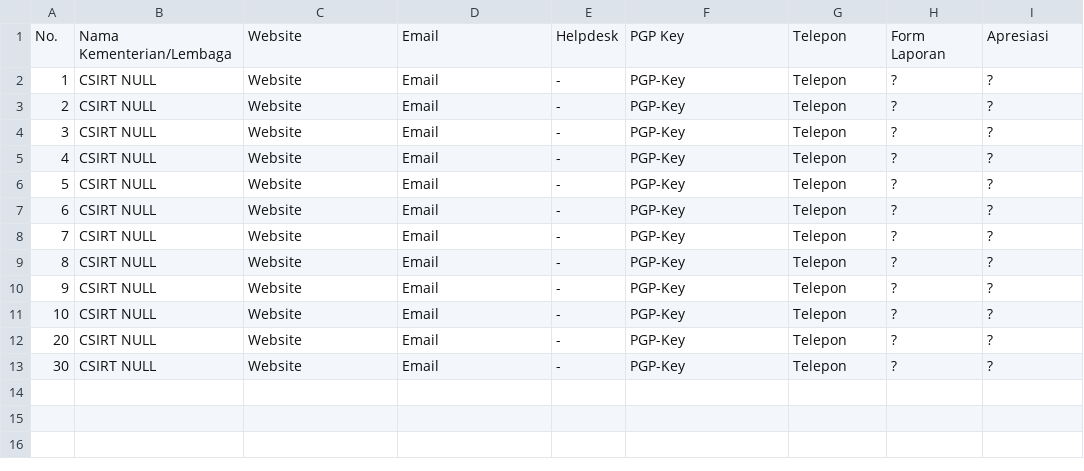
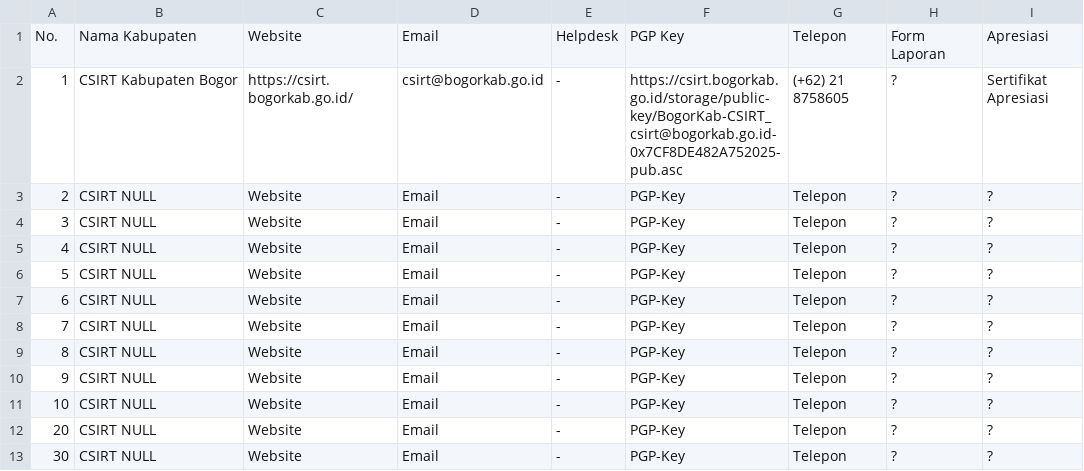
Before and after one commit to atoz-chevara/csirt-indo-gov, a CSV file: csirt-indo-kab.csv, drawn as a sheet; only a part is shown; the diff names each change by its address in the sheet, - before the commit and + after, or states it on an @@ line.

Commit message:
Update csirt-indo-kab.csv

```diff
--- a/csirt-indo-kab.csv
+++ b/csirt-indo-kab.csv
-B1: Nama Kementerian/Lembaga
+B1: Nama Kabupaten
-B2: CSIRT NULL
+B2: CSIRT Kabupaten Bogor
-C2: Website
+C2: https://csirt.bogorkab.go.id/
-D2: Email
+D2: csirt@bogorkab.go.id
-F2: PGP-Key
+F2: https://csirt.bogorkab.go.id/storage/public-key/BogorKab-CSIRT_csirt@bogorkab.go.id-0x7CF8DE482A752025-pub.asc
-G2: Telepon
+G2: (+62) 21 8758605
-I2: ?
+I2: Sertifikat Apresiasi
```
